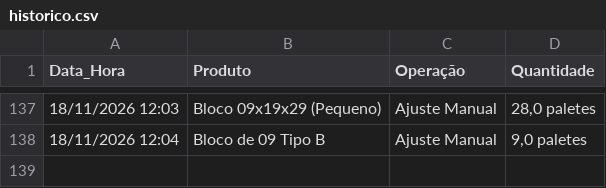
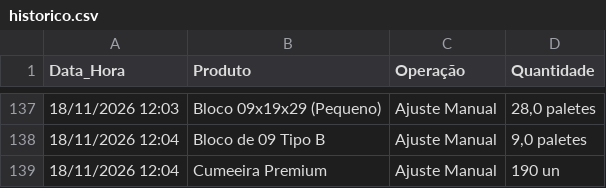
Before and after one commit to rolsimonassi-max/estoque-ceramica, a CSV file: historico.csv, drawn as a sheet; only a part is shown, gaps mark what is left out; the diff names each change by its address in the sheet, - before the commit and + after, or states it on an @@ line.

Commit message:
Atualização automática de historico.csv [skip ci]

```diff
--- a/historico.csv
+++ b/historico.csv
+row 139: 18/11/2026 12:04 | Cumeeira Premium | Ajuste Manual | 190 un
```
